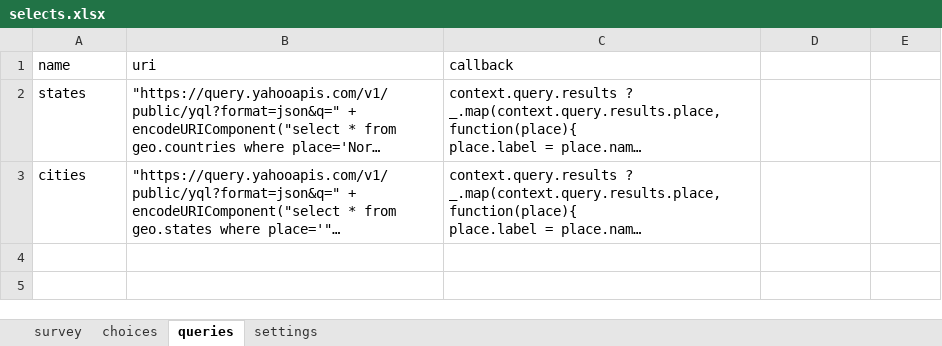
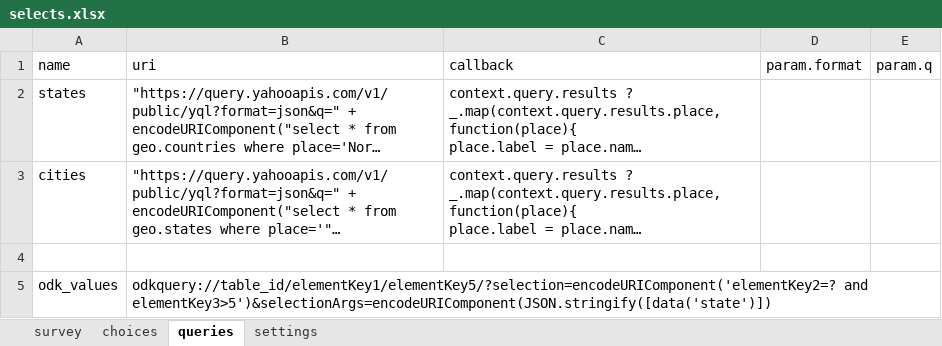
Before and after one commit to magogt/opendatakit.survey-js-clean, an Excel workbook: form-files/selects/selects.xlsx, sheet queries, drawn as a sheet; long unchanged cells end in …; values as stored, in another font and other column widths than the file's, no borders; the diff names each change by its address in the sheet, - before the commit and + after, or states it on an @@ line.

```diff
--- a/form-files/selects/selects.xlsx (sheet queries)
+++ b/form-files/selects/selects.xlsx (sheet queries)
-D1: (empty)
+D1: param.format
-E1: (empty)
+E1: param.q
+row 4: (empty)
+row 5: odk_values | odkquery://table_id/elementKey1/elementKey5/?selection=encodeURIComponent('elementKey2=? and elementKey3>5')&selectionArgs=encodeURIComponent(JSON.stringify([data('state')])
```
Also changed, not shown: form-files/example/example.xlsx, 6 other files.
